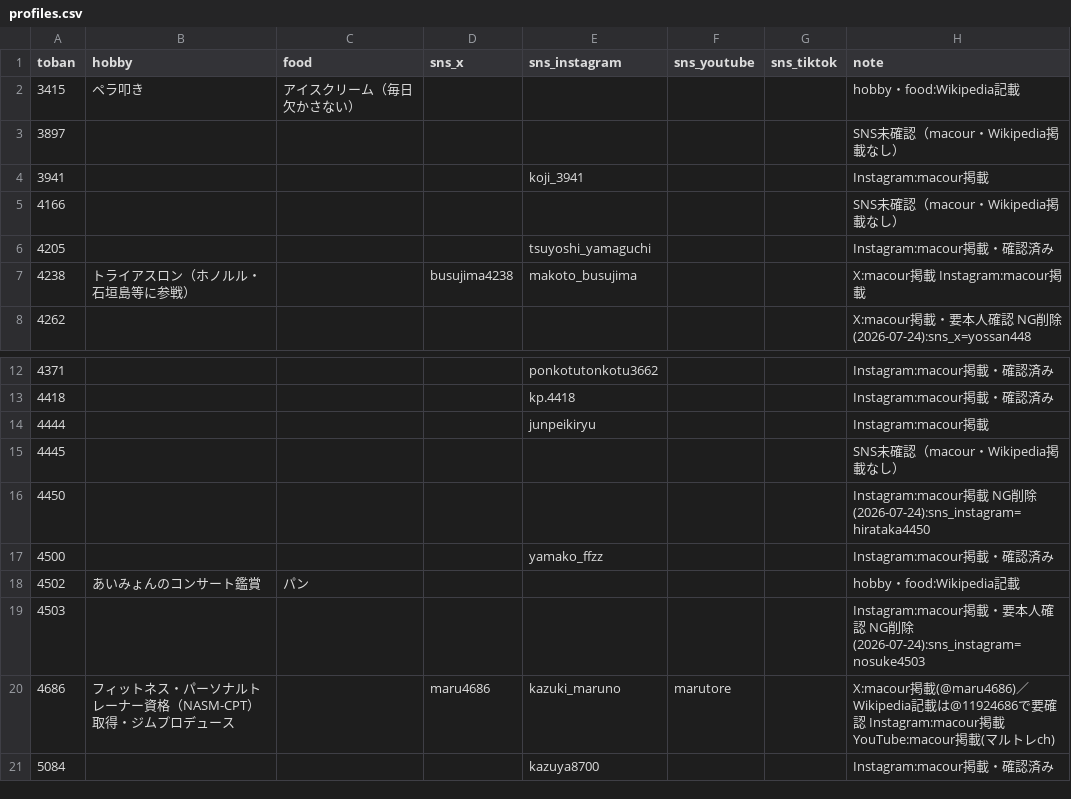
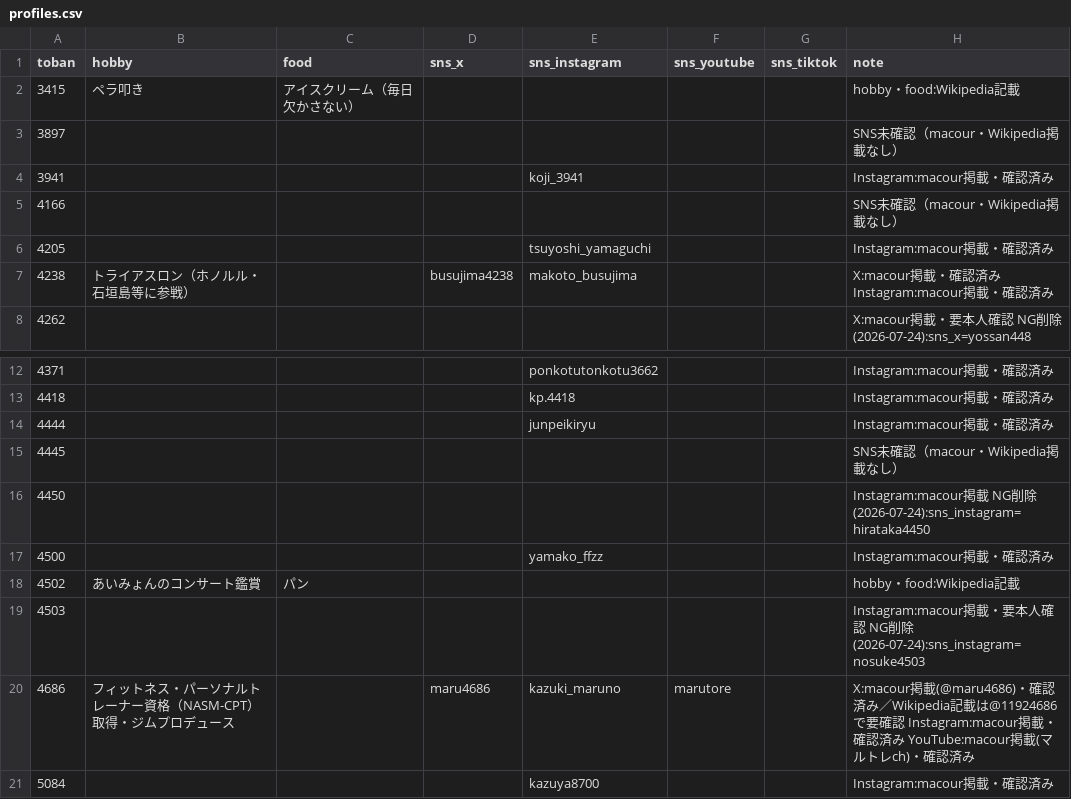
Before and after one commit to bonito323-a11y/funetan, a CSV file: data/profiles.csv, drawn as a sheet; only a part is shown, gaps mark what is left out.

```diff
--- a/data/profiles.csv
+++ b/data/profiles.csv
@@ -3,6 +3,6 @@ toban,hobby,food,sns_x,sns_instagram,sns_youtube,sns_tiktok,note
 3897,,,,,,,SNS未確認（macour・Wikipedia掲載なし）
-3941,,,,koji_3941,,,Instagram:macour掲載
+3941,,,,koji_3941,,,Instagram:macour掲載・確認済み
 4166,,,,,,,SNS未確認（macour・Wikipedia掲載なし）
 4205,,,,tsuyoshi_yamaguchi,,,Instagram:macour掲載・確認済み
-4238,トライアスロン（ホノルル・石垣島等に参戦）,,busujima4238,makoto_busujima,,,X:macour掲載 Instagram:macour掲載
+4238,トライアスロン（ホノルル・石垣島等に参戦）,,busujima4238,makoto_busujima,,,X:macour掲載・確認済み Instagram:macour掲載・確認済み
 4262,,,,,,,X:macour掲載・要本人確認 NG削除(2026-07-24):sns_x=yossan448
@@ -13,3 +13,3 @@ toban,hobby,food,sns_x,sns_instagram,sns_youtube,sns_tiktok,note
 4418,,,,kp.4418,,,Instagram:macour掲載・確認済み
-4444,,,,junpeikiryu,,,Instagram:macour掲載
+4444,,,,junpeikiryu,,,Instagram:macour掲載・確認済み
 4445,,,,,,,SNS未確認（macour・Wikipedia掲載なし）
@@ -19,3 +19,3 @@ toban,hobby,food,sns_x,sns_instagram,sns_youtube,sns_tiktok,note
 4503,,,,,,,Instagram:macour掲載・要本人確認 NG削除(2026-07-24):sns_instagram=nosuke4503
-4686,フィットネス・パーソナルトレーナー資格（NASM-CPT）取得・ジムプロデュース,,maru4686,kazuki_maruno,marutore,,X:macour掲載(@maru4686)／Wikipedia記載は@11924686で要確認 Instagram:macour掲載 YouTube:macour掲載(マルトレch)
+4686,フィットネス・パーソナルトレーナー資格（NASM-CPT）取得・ジムプロデュース,,maru4686,kazuki_maruno,marutore,,X:macour掲載(@maru4686)・確認済み／Wikipedia記載は@11924686で要確認 Instagram:macour掲載・確認済み YouTube:macour掲載(マルトレch)・確認済み
 5084,,,,kazuya8700,,,Instagram:macour掲載・確認済み
```
Also changed, not shown: 1 other file.
